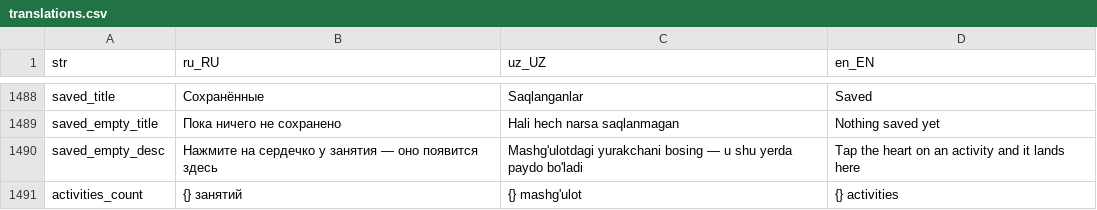
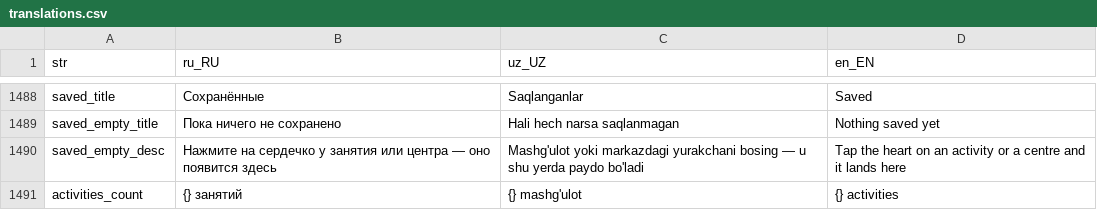
Before and after one commit to LUMI-PASS/lumi-mobile-app, a CSV file: assets/localization/translations.csv, drawn as a sheet; only a part is shown, gaps mark what is left out.

```diff
--- a/assets/localization/translations.csv
+++ b/assets/localization/translations.csv
@@ -1489,3 +1489,3 @@ saved_title,Сохранённые,Saqlanganlar,Saved
 saved_empty_title,Пока ничего не сохранено,Hali hech narsa saqlanmagan,Nothing saved yet
-saved_empty_desc,Нажмите на сердечко у занятия — оно появится здесь,Mashg'ulotdagi yurakchani bosing — u shu yerda paydo bo'ladi,Tap the heart on an activity and it lands here
+saved_empty_desc,Нажмите на сердечко у занятия или центра — оно появится здесь,Mashg'ulot yoki markazdagi yurakchani bosing — u shu yerda paydo bo'ladi,Tap the heart on an activity or a centre and it lands here
 activities_count,{} занятий,{} mashg'ulot,{} activities
```
Also changed, not shown: 19 other files.
